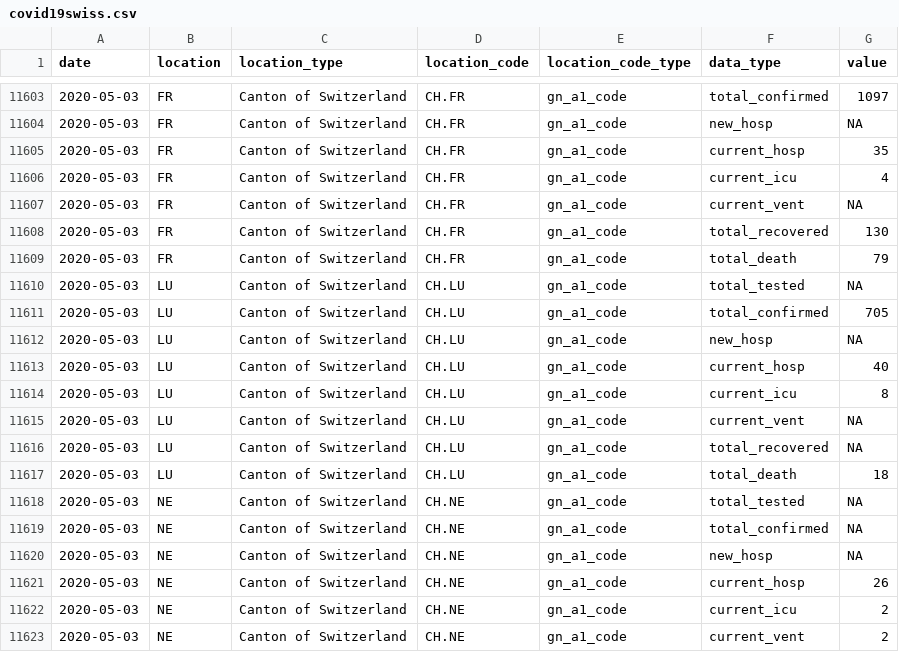
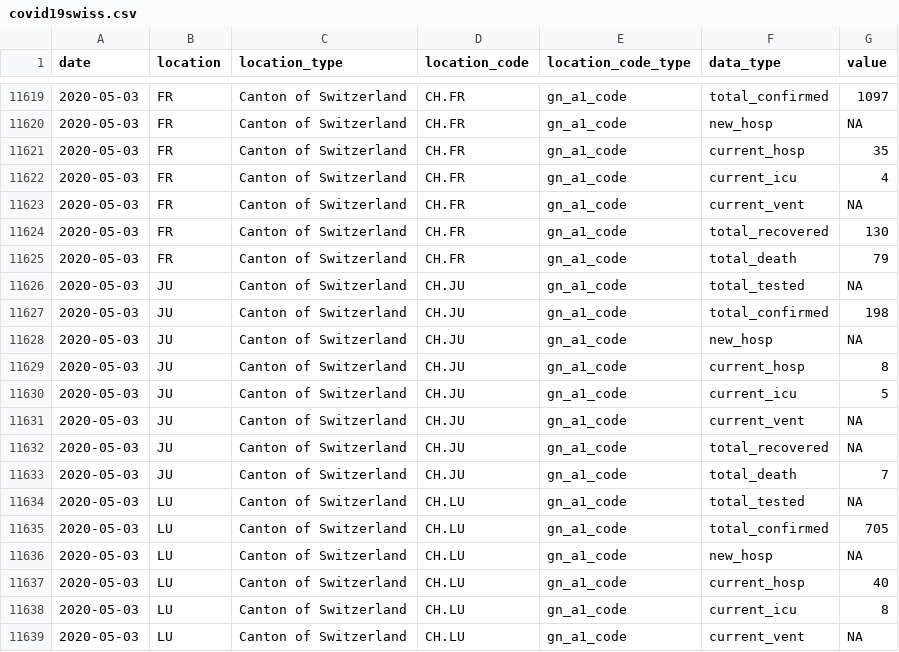
Before and after one commit to Covid19R/covid19swiss, a CSV file: csv/covid19swiss.csv, drawn as a sheet; only a part is shown, gaps mark what is left out; the shorter side is filled out with more unchanged rows; the diff covers the shown part only.

```diff
--- a/csv/covid19swiss.csv
+++ b/csv/covid19swiss.csv
@@ -11609,2 +11625,10 @@
 2020-05-03,"FR","Canton of Switzerland","CH.FR","gn_a1_code","total_death",79
+2020-05-03,"JU","Canton of Switzerland","CH.JU","gn_a1_code","total_tested",NA
+2020-05-03,"JU","Canton of Switzerland","CH.JU","gn_a1_code","total_confirmed",198
+2020-05-03,"JU","Canton of Switzerland","CH.JU","gn_a1_code","new_hosp",NA
+2020-05-03,"JU","Canton of Switzerland","CH.JU","gn_a1_code","current_hosp",8
+2020-05-03,"JU","Canton of Switzerland","CH.JU","gn_a1_code","current_icu",5
+2020-05-03,"JU","Canton of Switzerland","CH.JU","gn_a1_code","current_vent",NA
+2020-05-03,"JU","Canton of Switzerland","CH.JU","gn_a1_code","total_recovered",NA
+2020-05-03,"JU","Canton of Switzerland","CH.JU","gn_a1_code","total_death",7
 2020-05-03,"LU","Canton of Switzerland","CH.LU","gn_a1_code","total_tested",NA
```
Also changed, not shown: 16 added rows elsewhere in this file, 1 other file.
